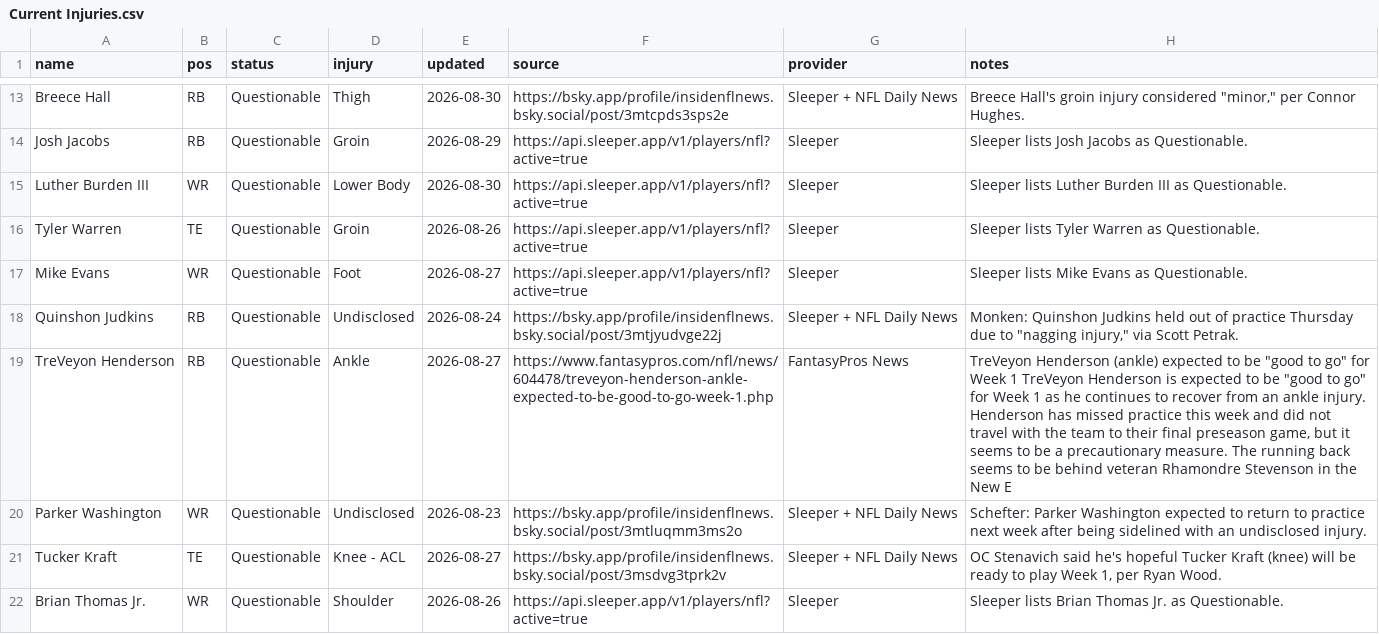
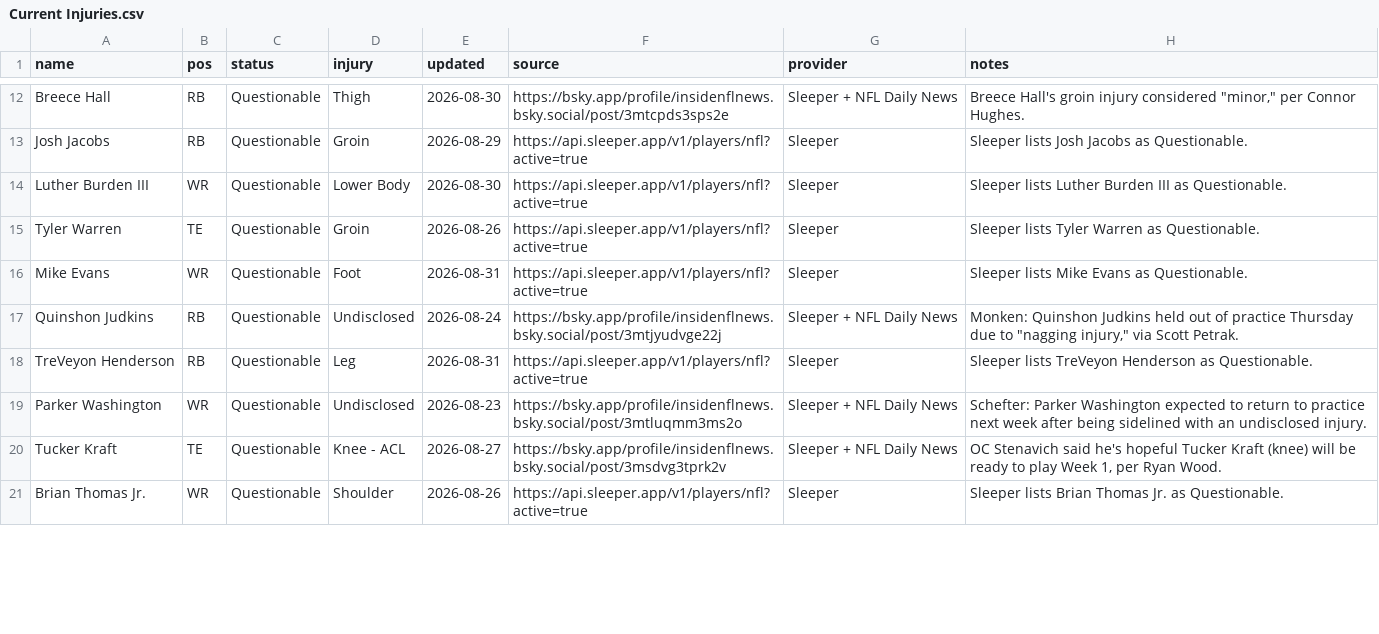
Before and after one commit to fowlergmu/private-draft-tools-x7k2, a CSV file: Data/Current Injuries.csv, drawn as a sheet; only a part is shown, gaps mark what is left out; the diff covers the shown part only.

```diff
--- a/Data/Current Injuries.csv
+++ b/Data/Current Injuries.csv
@@ -16,5 +15,5 @@ Luther Burden III,WR,Questionable,Lower Body,2026-08-30,https://api.sleeper.app/
 Tyler Warren,TE,Questionable,Groin,2026-08-26,https://api.sleeper.app/v1/players/nfl?active=true,Sleeper,Sleeper lists Tyler Warren as Questionable.
-Mike Evans,WR,Questionable,Foot,2026-08-27,https://api.sleeper.app/v1/players/nfl?active=true,Sleeper,Sleeper lists Mike Evans as Questionable.
+Mike Evans,WR,Questionable,Foot,2026-08-31,https://api.sleeper.app/v1/players/nfl?active=true,Sleeper,Sleeper lists Mike Evans as Questionable.
 Quinshon Judkins,RB,Questionable,Undisclosed,2026-08-24,https://bsky.app/profile/insidenflnews.bsky.social/post/3mtjyudvge22j,Sleeper + NFL Daily News,"Monken: Quinshon Judkins held out of practice Thursday due to ""nagging injury,"" via Scott Petrak."
-TreVeyon Henderson,RB,Questionable,Ankle,2026-08-27,https://www.fantasypros.com/nfl/news/604478/treveyon-henderson-ankle-expected-to-be-good-to-go-week-1.php,FantasyPros News,"TreVeyon Henderson (ankle) expected to be ""good to go"" for Week 1 TreVeyon Henderson is expected to be ""good to go"" for Week 1 as he continues to recover from an ankle injury. Henderson has missed practice this week and did not travel with the team to their final preseason game, but it seems to be a precautionary measure. The running back seems to be behind veteran Rhamondre Stevenson in the New E"
+TreVeyon Henderson,RB,Questionable,Leg,2026-08-31,https://api.sleeper.app/v1/players/nfl?active=true,Sleeper,Sleeper lists TreVeyon Henderson as Questionable.
 Parker Washington,WR,Questionable,Undisclosed,2026-08-23,https://bsky.app/profile/insidenflnews.bsky.social/post/3mtluqmm3ms2o,Sleeper + NFL Daily News,Schefter: Parker Washington expected to return to practice next week after being sidelined with an undisclosed injury.
```
Also changed, not shown: 2 removed rows and 23 edited cells elsewhere in this file.
